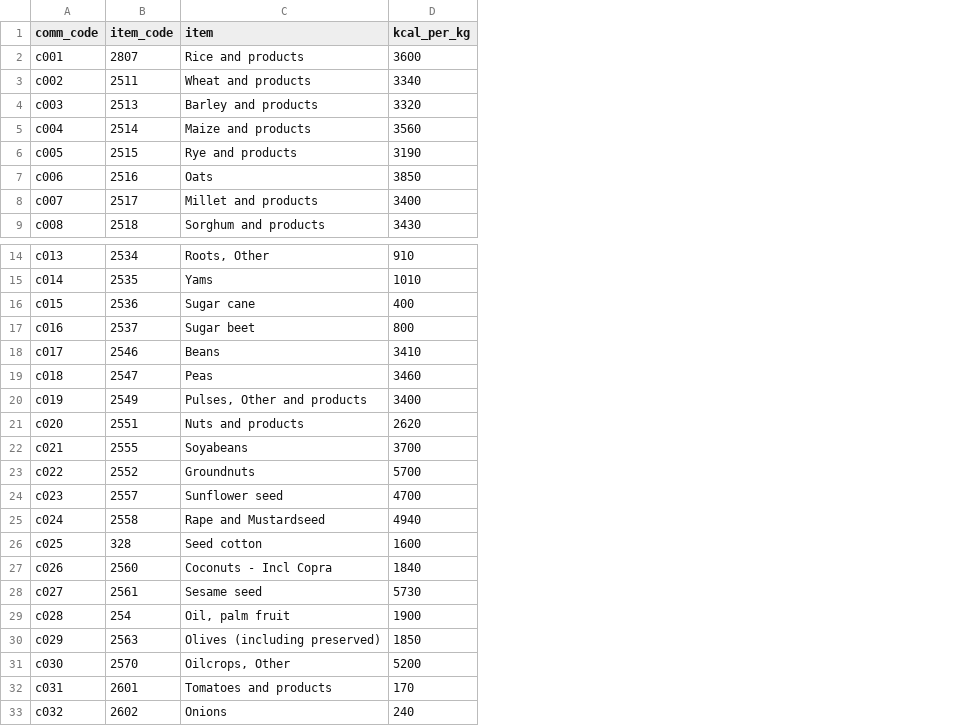
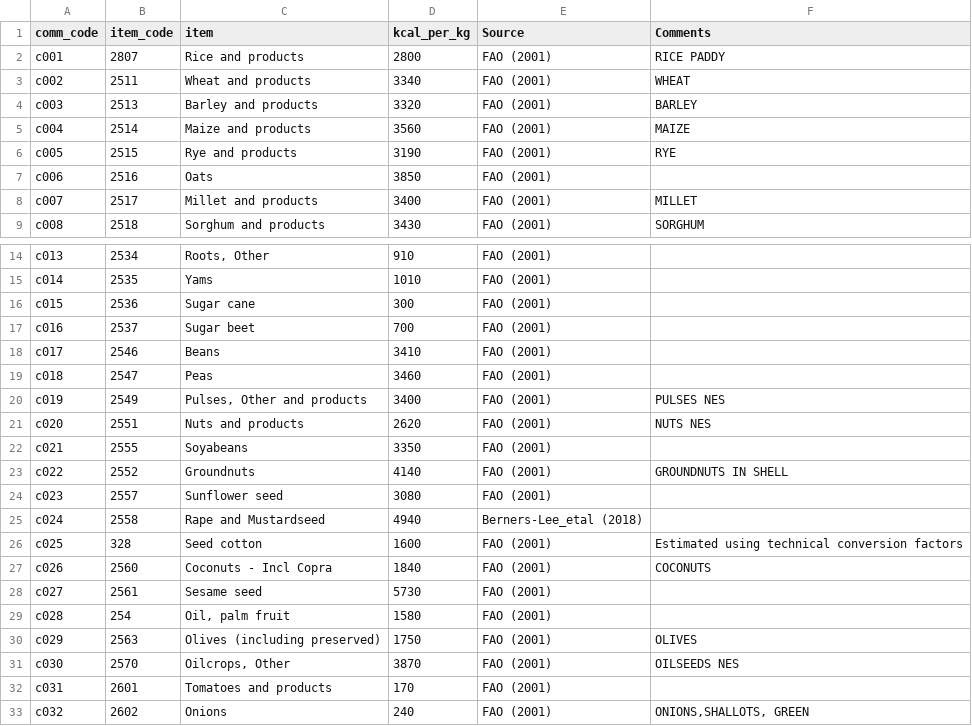
Before and after one commit to fineprint-global/fabio, a CSV file: inst/nutrient_coefficients.csv, drawn as a sheet; only a part is shown, gaps mark what is left out; the diff covers the shown part only; the diff names each change by its address in the sheet, - before the commit and + after, or states it on an @@ line.

```diff
--- a/inst/nutrient_coefficients.csv
+++ b/inst/nutrient_coefficients.csv
+column E (Source), rows 2-9: all FAO (2001); rows 14-33: FAO (2001) | FAO (2001) | FAO (2001) | FAO (2001) | FAO (2001) | FAO (2001) | FAO (2001) | FAO (2001) | FAO (2001) | FAO (2001) | FAO (2001) | Berners-Lee_etal (2018) | FAO (2001) | FAO (2001) | FAO (2001) | FAO (2001) | FAO (2001) | FAO (2001) | FAO (2001) | FAO (2001)
+column F (Comments), rows 2-9: RICE PADDY | WHEAT | BARLEY | MAIZE | RYE |  | MILLET | SORGHUM; rows 20-33: PULSES NES | NUTS NES |  | GROUNDNUTS IN SHELL |  |  | Estimated using technical conversion factors | COCONUTS |  |  | OLIVES | OILSEEDS NES |  | ONIONS,SHALLOTS, GREEN
-D2 (kcal_per_kg): 3600
+D2 (kcal_per_kg): 2800
-D16 (kcal_per_kg): 400
+D16 (kcal_per_kg): 300
-D17 (kcal_per_kg): 800
+D17 (kcal_per_kg): 700
-D22 (kcal_per_kg): 3700
+D22 (kcal_per_kg): 3350
-D23 (kcal_per_kg): 5700
+D23 (kcal_per_kg): 4140
-D24 (kcal_per_kg): 4700
+D24 (kcal_per_kg): 3080
-D29 (kcal_per_kg): 1900
+D29 (kcal_per_kg): 1580
-D30 (kcal_per_kg): 1850
+D30 (kcal_per_kg): 1750
-D31 (kcal_per_kg): 5200
+D31 (kcal_per_kg): 3870
```
Also changed, not shown: 39 edited cells elsewhere in this file.
